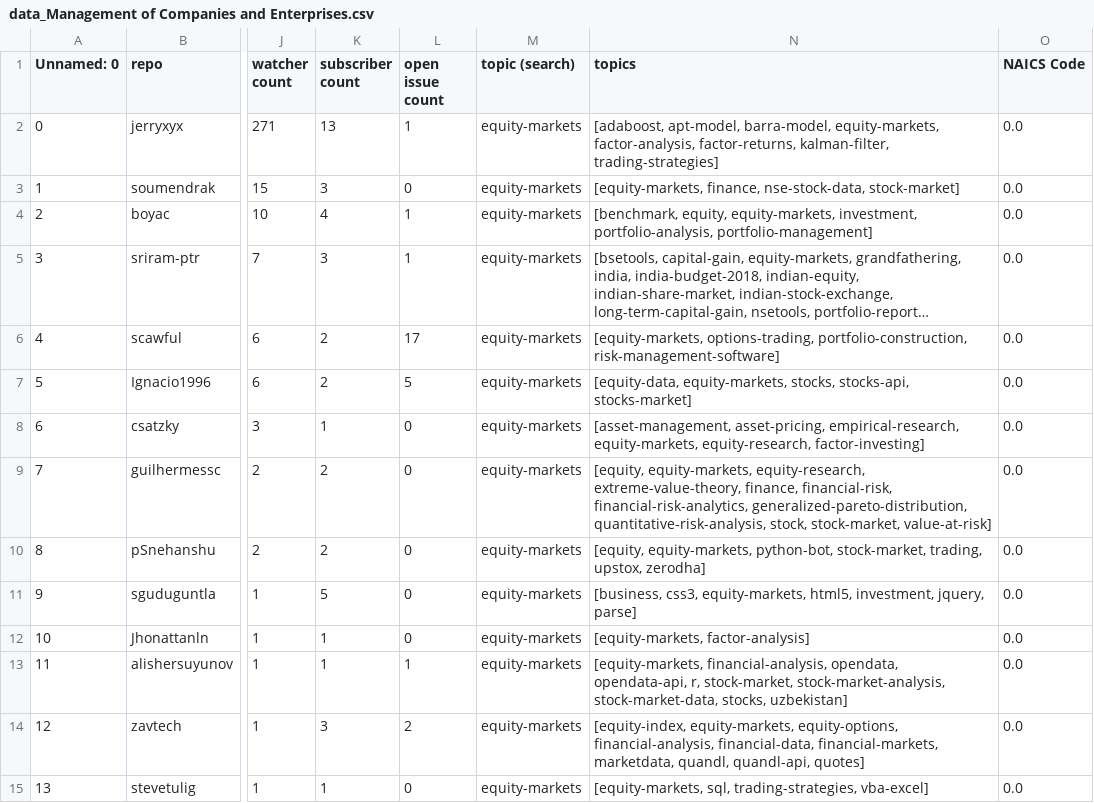
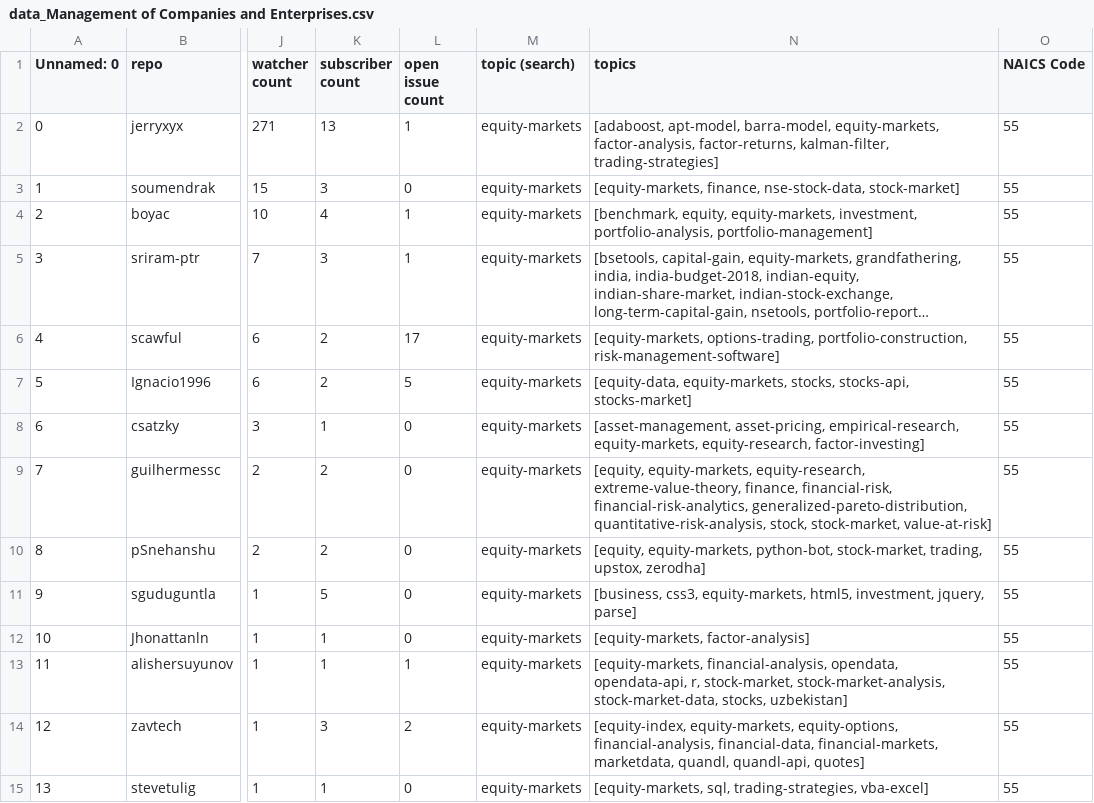
Before and after one commit to JayYeung/github-data-extraction, a CSV file: data/repo_by_topic/Management of Companies and Enterprises/data_Management of Companies and Enterprises.csv, drawn as a sheet; only a part is shown, gaps mark what is left out; long unchanged cells end in …; the diff covers the shown part only; the diff names each change by its address in the sheet, - before the commit and + after, or states it on an @@ line.

```diff
--- a/data/repo_by_topic/Management of Companies and Enterprises/data_Management of Companies and Enterprises.csv
+++ b/data/repo_by_topic/Management of Companies and Enterprises/data_Management of Companies and Enterprises.csv
-O2:O15 (NAICS Code): 0.0
+O2:O15 (NAICS Code): 55
```
Also changed, not shown: 123 edited cells elsewhere in this file, data/repo_by_topic/Construction/data_Construction.csv, data/repo_by_topic/Mining, Quarrying, and Oil and Gas Extraction/data_Mining, Quarrying, and Oil and Gas Extraction.csv, 5 other files.
